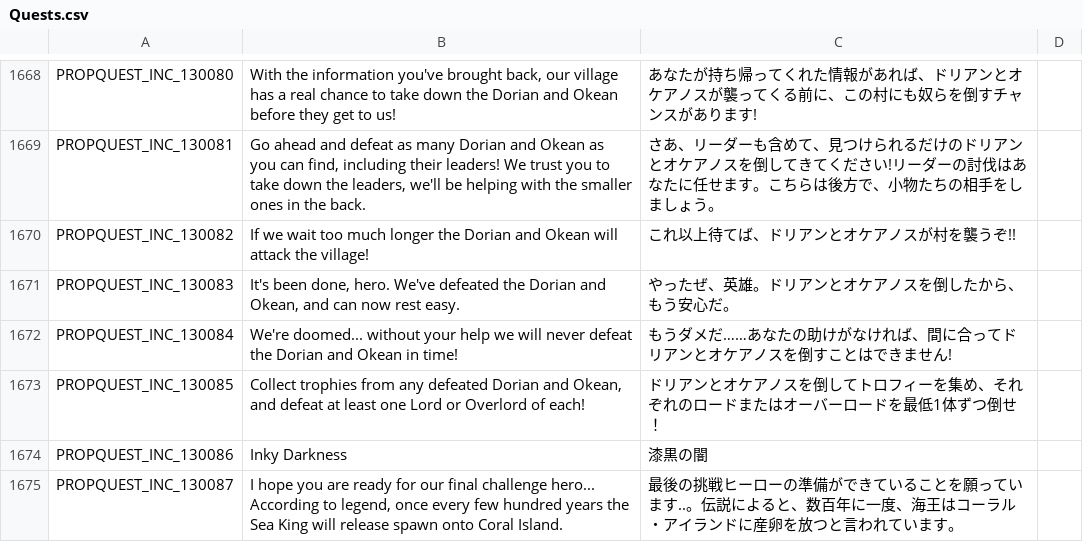
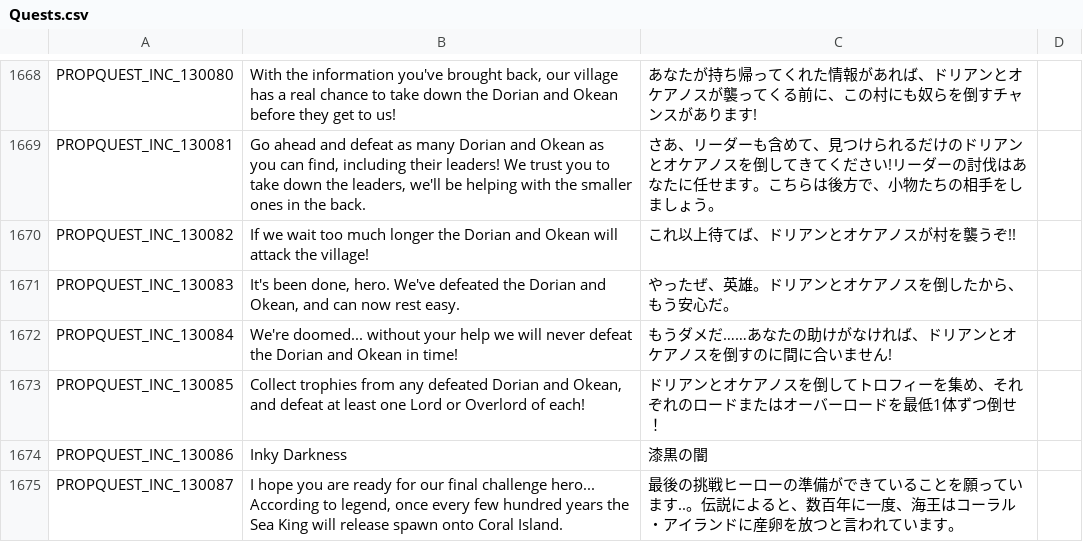
Before and after one commit to rica-augur/Flyff-Universe-Translations, a CSV file: Japanese/Quests.csv, drawn as a sheet; only a part is shown, gaps mark what is left out.

```diff
--- a/Japanese/Quests.csv
+++ b/Japanese/Quests.csv
@@ -1671,3 +1671,3 @@ PROPQUEST_INC_130082,If we wait too much longer the Dorian and Okean will attack
 PROPQUEST_INC_130083,"It's been done, hero. We've defeated the Dorian and Okean, and can now rest easy.",やったぜ、英雄。ドリアンとオケアノスを倒したから、もう安心だ。
-PROPQUEST_INC_130084,We're doomed... without your help we will never defeat the Dorian and Okean in time!,もうダメだ……あなたの助けがなければ、間に合ってドリアンとオケアノスを倒すことはできません!
+PROPQUEST_INC_130084,We're doomed... without your help we will never defeat the Dorian and Okean in time!,もうダメだ……あなたの助けがなければ、ドリアンとオケアノスを倒すのに間に合いません!
 PROPQUEST_INC_130085,"Collect trophies from any defeated Dorian and Okean, and defeat at least one Lord or Overlord of each!",ドリアンとオケアノスを倒してトロフィーを集め、それぞれのロードまたはオーバーロードを最低1体ずつ倒せ！
```
